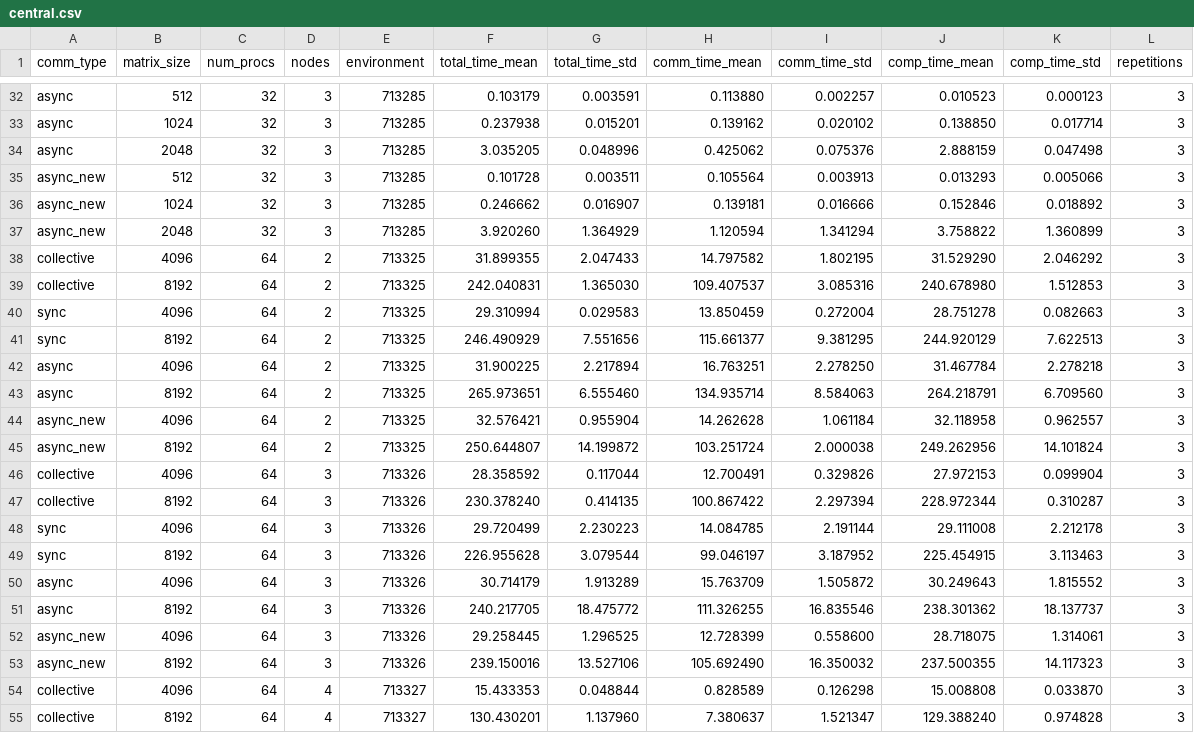
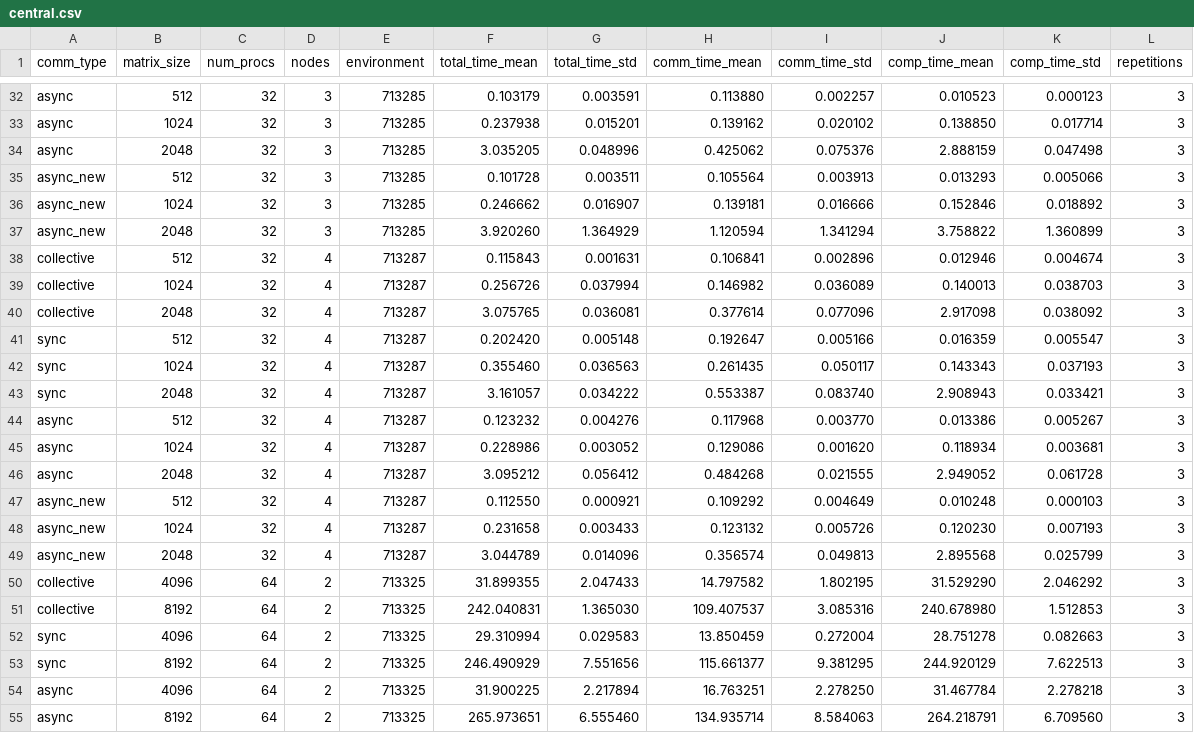
Before and after one commit to PedroKlein/parallel-and-distributed, a CSV file: mpi/report/central.csv, drawn as a sheet; only a part is shown, gaps mark what is left out; the shorter side is filled out with more unchanged rows.

```diff
--- a/mpi/report/central.csv
+++ b/mpi/report/central.csv
@@ -37,2 +37,14 @@ async_new,1024,32,3,713285,0.246662,0.016907,0.139181,0.016666,0.152846,0.018892
 async_new,2048,32,3,713285,3.920260,1.364929,1.120594,1.341294,3.758822,1.360899,3
+collective,512,32,4,713287,0.115843,0.001631,0.106841,0.002896,0.012946,0.004674,3
+collective,1024,32,4,713287,0.256726,0.037994,0.146982,0.036089,0.140013,0.038703,3
+collective,2048,32,4,713287,3.075765,0.036081,0.377614,0.077096,2.917098,0.038092,3
+sync,512,32,4,713287,0.202420,0.005148,0.192647,0.005166,0.016359,0.005547,3
+sync,1024,32,4,713287,0.355460,0.036563,0.261435,0.050117,0.143343,0.037193,3
+sync,2048,32,4,713287,3.161057,0.034222,0.553387,0.083740,2.908943,0.033421,3
+async,512,32,4,713287,0.123232,0.004276,0.117968,0.003770,0.013386,0.005267,3
+async,1024,32,4,713287,0.228986,0.003052,0.129086,0.001620,0.118934,0.003681,3
+async,2048,32,4,713287,3.095212,0.056412,0.484268,0.021555,2.949052,0.061728,3
+async_new,512,32,4,713287,0.112550,0.000921,0.109292,0.004649,0.010248,0.000103,3
+async_new,1024,32,4,713287,0.231658,0.003433,0.123132,0.005726,0.120230,0.007193,3
+async_new,2048,32,4,713287,3.044789,0.014096,0.356574,0.049813,2.895568,0.025799,3
 collective,4096,64,2,713325,31.899355,2.047433,14.797582,1.802195,31.529290,2.046292,3
```
Also changed, not shown: 1 other file.
